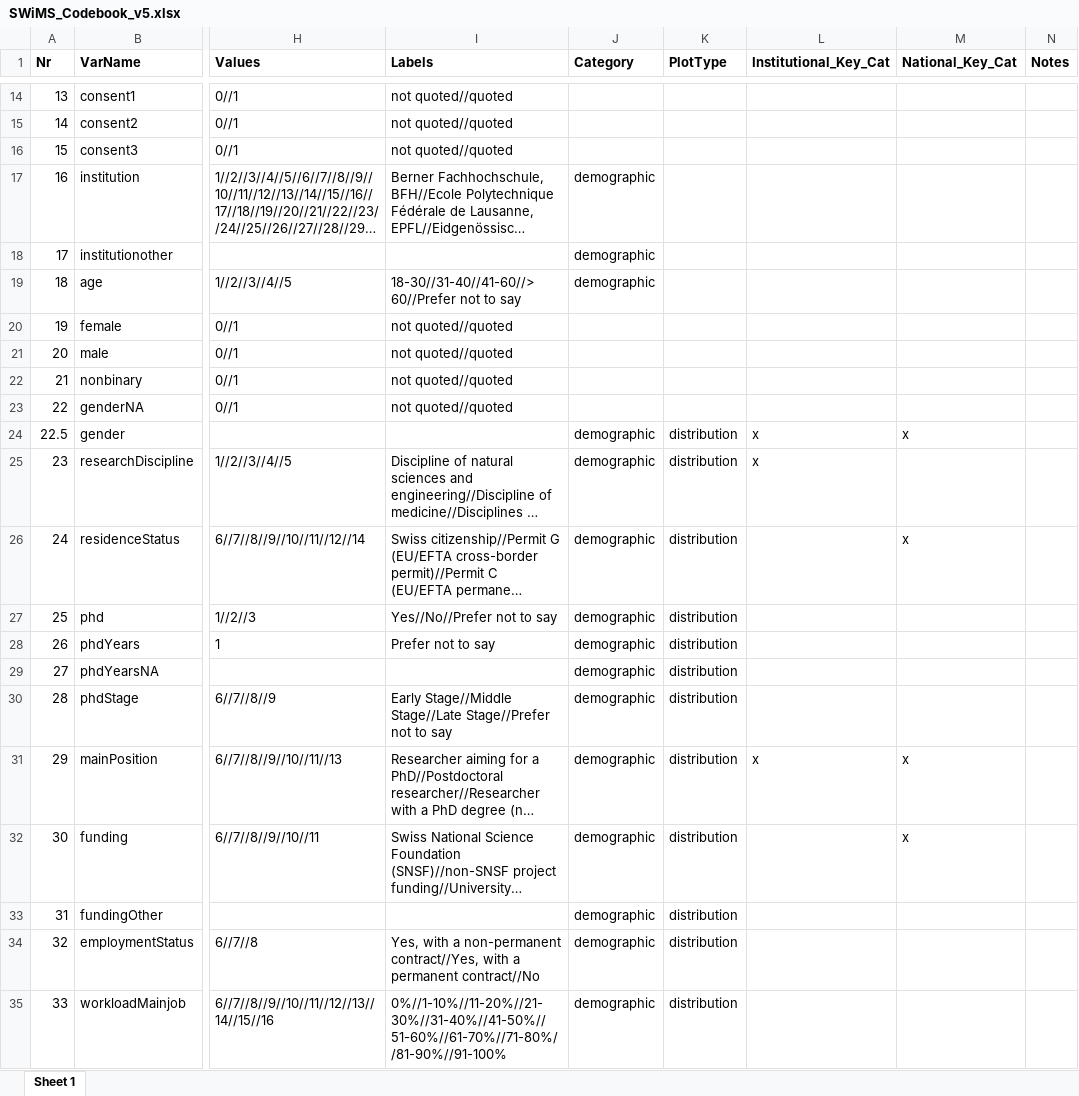
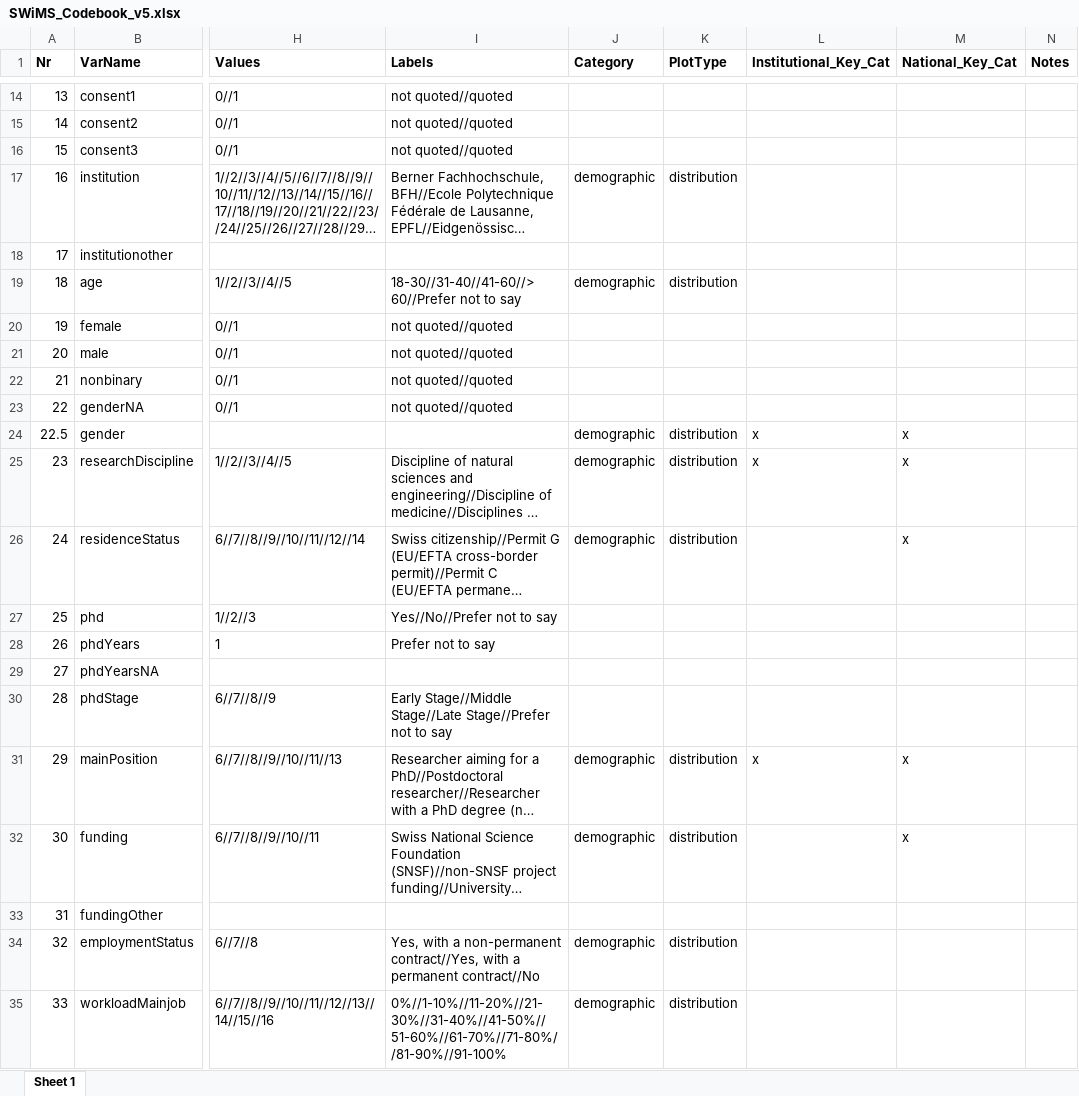
Before and after one commit to timonelmer/SWiMS, an Excel workbook: SWiMS_Codebook_v5.xlsx, sheet Sheet 1, drawn as a sheet; only a part is shown, gaps mark what is left out; long unchanged cells end in …; values as stored, in another font and other column widths than the file's, no borders; conditional formats not drawn; the diff names each change by its address in the sheet, - before the commit and + after, or states it on an @@ line.

```diff
--- a/SWiMS_Codebook_v5.xlsx (sheet Sheet 1)
+++ b/SWiMS_Codebook_v5.xlsx (sheet Sheet 1)
-K17 (PlotType): (empty)
+K17 (PlotType): distribution
-J18 (Category): demographic
+J18 (Category): (empty)
-K19 (PlotType): (empty)
+K19 (PlotType): distribution
-M25 (National_Key_Cat): (empty)
+M25 (National_Key_Cat): x
-J27:J30 (Category): demographic
+J27:J30 (Category): (empty)
-K27:K30 (PlotType): distribution
+K27:K30 (PlotType): (empty)
-J33 (Category): demographic
+J33 (Category): (empty)
-K33 (PlotType): distribution
+K33 (PlotType): (empty)
```
Also changed, not shown: 3 other files.
